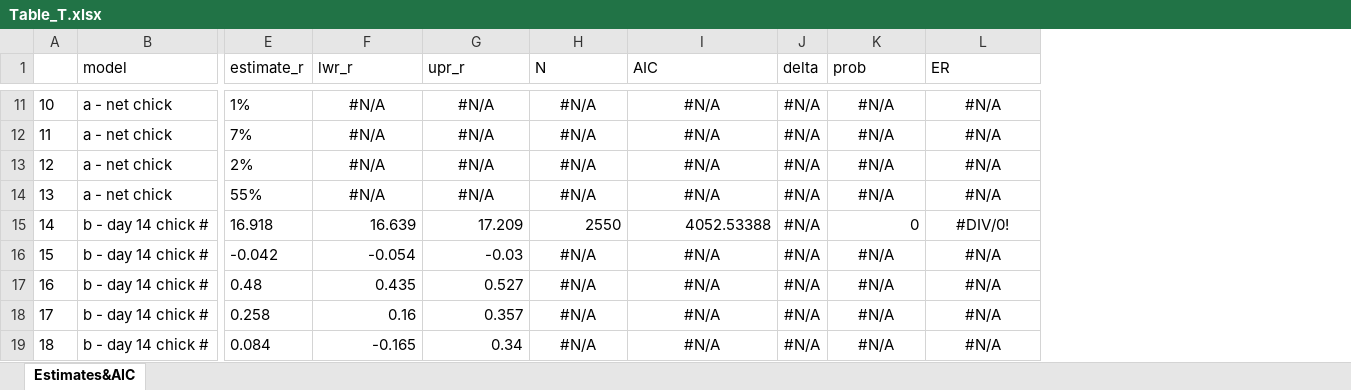
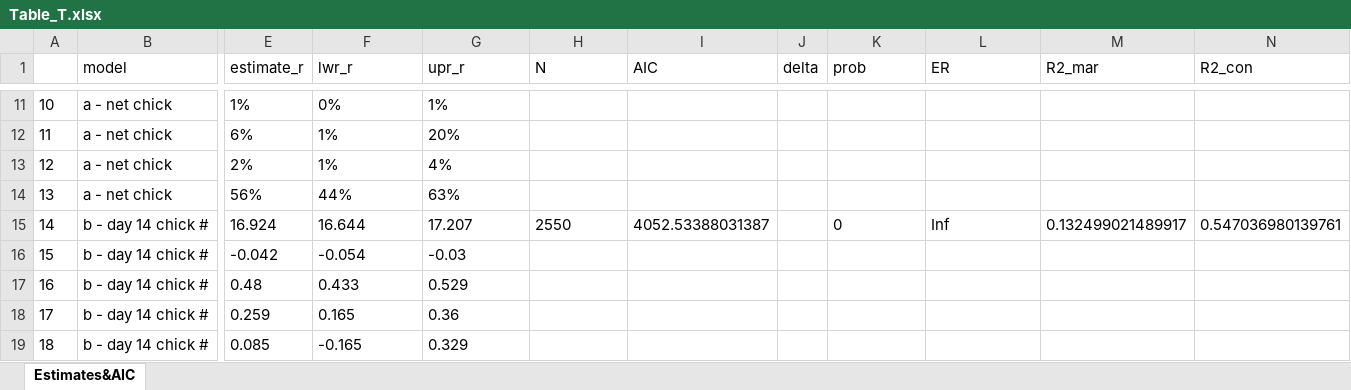
Before and after one commit to MartinBulla/many_analysts, an Excel workbook: Output/Table_T.xlsx, sheet Estimates&AIC, drawn as a sheet; only a part is shown, gaps mark what is left out; values as stored, in another font and other column widths than the file's, no borders; the diff covers the shown part only; the diff names each change by its address in the sheet, - before the commit and + after, or states it on an @@ line.

```diff
--- a/Output/Table_T.xlsx (sheet Estimates&AIC)
+++ b/Output/Table_T.xlsx (sheet Estimates&AIC)
+column M (R2_mar), row 15: 0.132499021489917
+column N (R2_con), row 15: 0.547036980139761
-F11:G14 alignment: center
+F11:G14 alignment: left
-F11 (lwr_r): #N/A
+F11 (lwr_r): 0%
-G11 (upr_r): #N/A
+G11 (upr_r): 1%
-H11:H14 (N): #N/A
+H11:H14 (N): (empty)
-I11:I14 (AIC): #N/A
+I11:I14 (AIC): (empty)
-J11:J19 (delta): #N/A
+J11:J19 (delta): (empty)
-K11:K14 (prob): #N/A
+K11:K14 (prob): (empty)
-L11:L14 (ER): #N/A
+L11:L14 (ER): (empty)
-E12 (estimate_r): 7%
+E12 (estimate_r): 6%
-F12:F13 (lwr_r): #N/A
+F12:F13 (lwr_r): 1%
-G12 (upr_r): #N/A
+G12 (upr_r): 20%
-G13 (upr_r): #N/A
+G13 (upr_r): 4%
-E14 (estimate_r): 55%
+E14 (estimate_r): 56%
-F14 (lwr_r): #N/A
+F14 (lwr_r): 44%
-G14 (upr_r): #N/A
+G14 (upr_r): 63%
-E15 (estimate_r): 16.918
+E15 (estimate_r): 16.924
-F15 (lwr_r): 16.639
+F15 (lwr_r): 16.644
-G15 (upr_r): 17.209
+G15 (upr_r): 17.207
-H15 alignment: right
+H15 alignment: left
-I15 (AIC): 4052.53388
+I15 (AIC): 4052.53388031387
-K15 alignment: right
+K15 alignment: left
-L15 (ER): #DIV/0!
+L15 (ER): Inf
-L15 alignment: center
+L15 alignment: left
-F16:G16 alignment: right
+F16:G16 alignment: left
-H16:H19 (N): #N/A
+H16:H19 (N): (empty)
-I16:I19 (AIC): #N/A
+I16:I19 (AIC): (empty)
-K16:K19 (prob): #N/A
+K16:K19 (prob): (empty)
-L16:L19 (ER): #N/A
+L16:L19 (ER): (empty)
-F17 (lwr_r): 0.435
+F17 (lwr_r): 0.433
-G17 (upr_r): 0.527
+G17 (upr_r): 0.529
-E18 (estimate_r): 0.258
+E18 (estimate_r): 0.259
-F18 (lwr_r): 0.16
+F18 (lwr_r): 0.165
-G18 (upr_r): 0.357
+G18 (upr_r): 0.36
-E19 (estimate_r): 0.084
+E19 (estimate_r): 0.085
-F19 alignment: right
+F19 alignment: left
-G19 (upr_r): 0.34
+G19 (upr_r): 0.329
```
Also changed, not shown: 15 added rows, 13 removed rows, 122 edited cells and cell formats elsewhere in this sheet, Output/Table_B.xlsx, Output/Table_M.xlsx, 10 other files.
